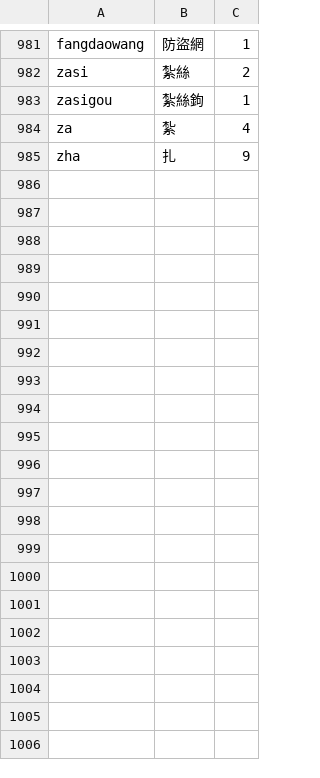
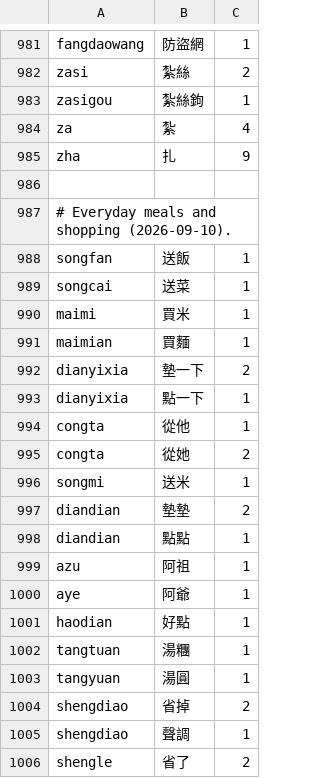
Before and after one commit to shenmin/cassotis-lexicon, a TSV file: manifests/regression_samples.tc.tsv, drawn as a sheet; only a part is shown, gaps mark what is left out.

```diff
--- a/manifests/regression_samples.tc.tsv
+++ b/manifests/regression_samples.tc.tsv
@@ -985 +985,22 @@ za	紮	4
 zha	扎	9
+
+# Everyday meals and shopping (2026-09-10).
+songfan	送飯	1
+songcai	送菜	1
+maimi	買米	1
+maimian	買麵	1
+dianyixia	墊一下	2
+dianyixia	點一下	1
+congta	從他	1
+congta	從她	2
+songmi	送米	1
+diandian	墊墊	2
+diandian	點點	1
+azu	阿祖	1
+aye	阿爺	1
+haodian	好點	1
+tangtuan	湯糰	1
+tangyuan	湯圓	1
+shengdiao	省掉	2
+shengdiao	聲調	1
+shengle	省了	2
```
Also changed, not shown: manifests/curated_daily_supplement_phrases.tsv, manifests/regression_samples.sc.tsv, 6 other files.
